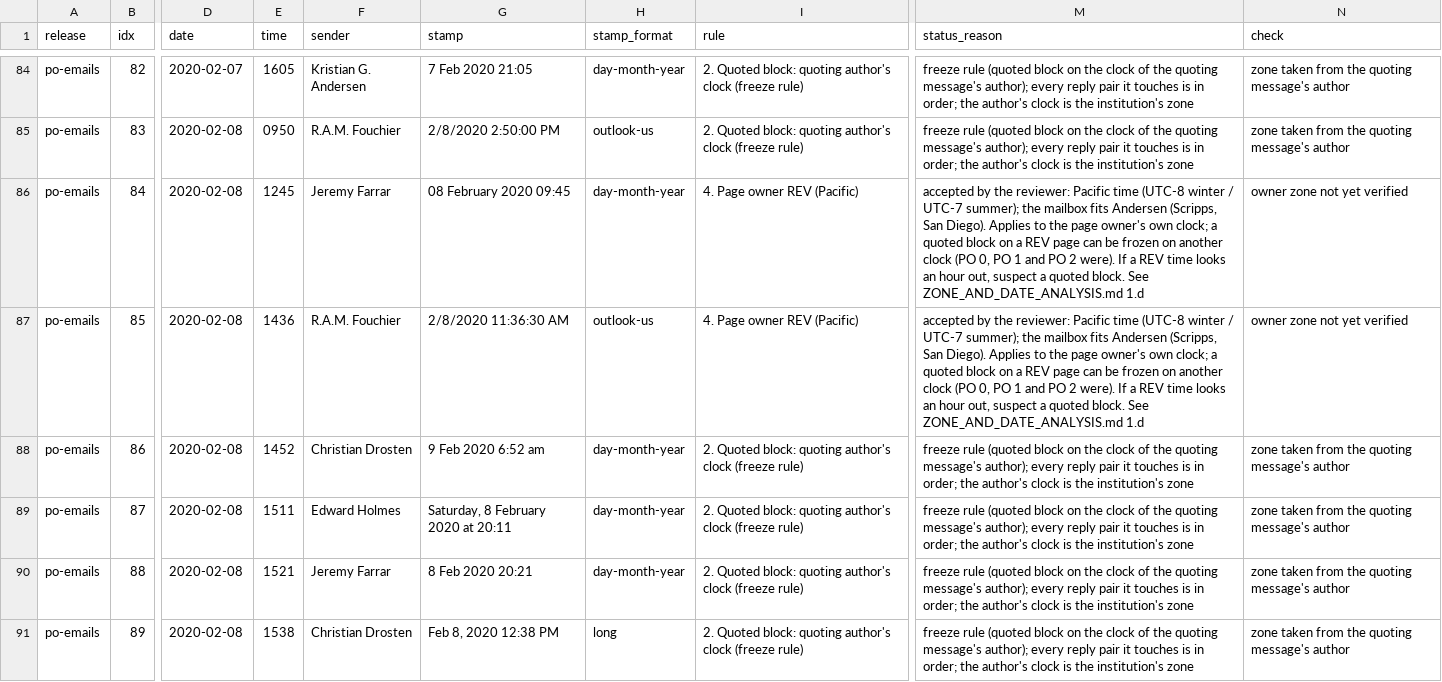
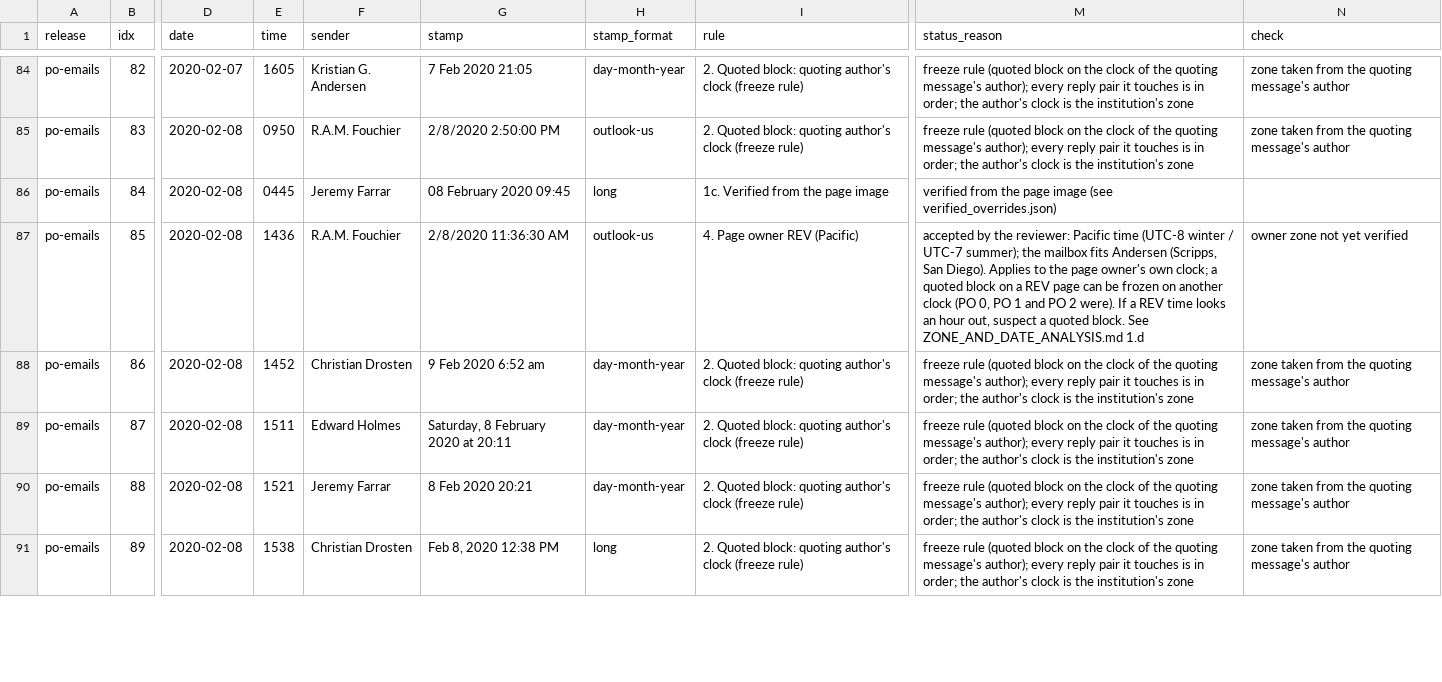
Before and after one commit to nemonominem/PO_Slack, a CSV file: analysis/zone_format_audit.csv, drawn as a sheet; only a part is shown, gaps mark what is left out; the diff names each change by its address in the sheet, - before the commit and + after, or states it on an @@ line.

```diff
--- a/analysis/zone_format_audit.csv
+++ b/analysis/zone_format_audit.csv
-E86 (time): 1245
+E86 (time): 0445
-H86 (stamp_format): day-month-year
+H86 (stamp_format): long
-I86 (rule): 4. Page owner REV (Pacific)
+I86 (rule): 1c. Verified from the page image
-M86 (status_reason): accepted by the reviewer: Pacific time (UTC-8 winter / UTC-7 summer); the mailbox fits Andersen (Scripps, San Diego). Applies to the page owner's own clock; a quoted block on a REV page can be frozen on another clock (PO 0, PO 1 and PO 2 were). If a REV time looks an hour out, suspect a quoted block. See ZONE_AND_DATE_ANALYSIS.md 1.d
+M86 (status_reason): verified from the page image (see verified_overrides.json)
-N86 (check): owner zone not yet verified
+N86 (check): (empty)
```
Also changed, not shown: analysis/freeze_bracket_check.csv, analysis/owner_zone_check.csv, 7 other files.
